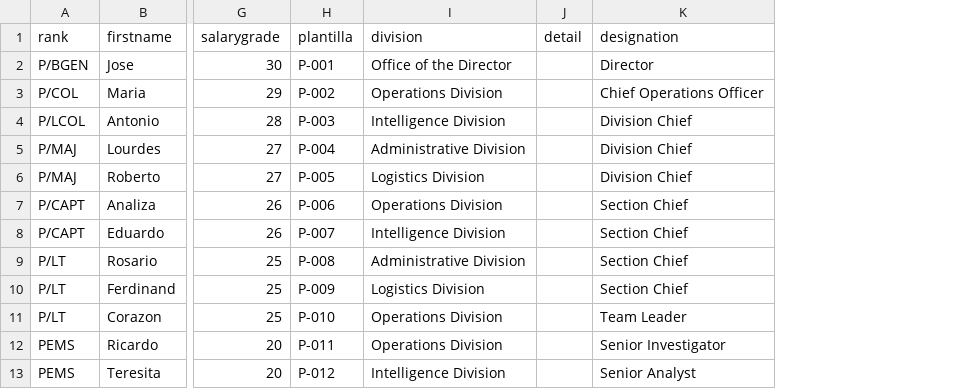
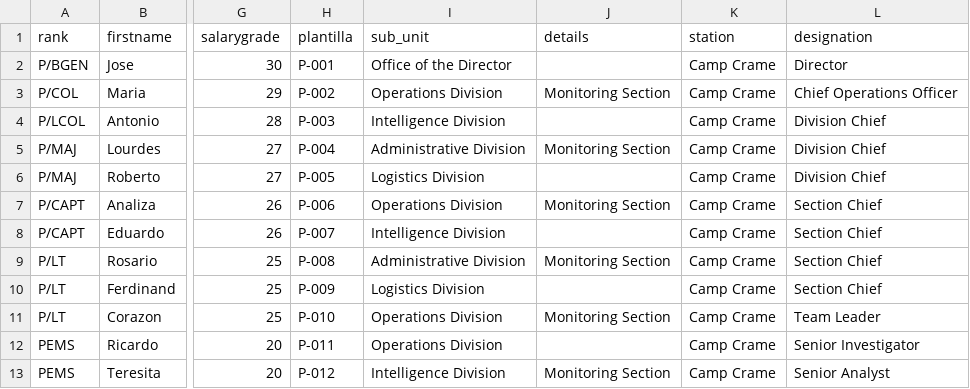
Before and after one commit to Akosidakdok/ITMS-ARMD-Directory, a CSV file: personnel_import_sample.csv, drawn as a sheet; only a part is shown, gaps mark what is left out; removed rows and columns are numbered as before the commit, all else as after; the diff names each change by its address in the sheet, - before the commit and + after, or states it on an @@ line.

Commit message:
fixed unit assignments

```diff
--- a/personnel_import_sample.csv
+++ b/personnel_import_sample.csv
-column J (detail), empty
+column J (details), rows 3-13: Monitoring Section |  | Monitoring Section |  | Monitoring Section |  | Monitoring Section |  | Monitoring Section |  | Monitoring Section
+column K (station), rows 2-13: all Camp Crame
-I1: division
+I1: sub_unit
```
Also changed, not shown: 20 other files.
